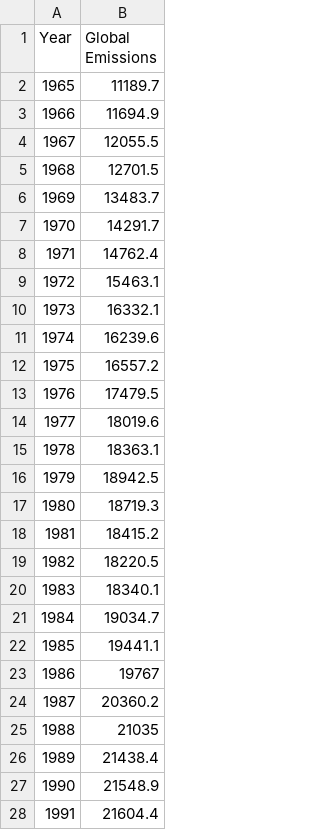
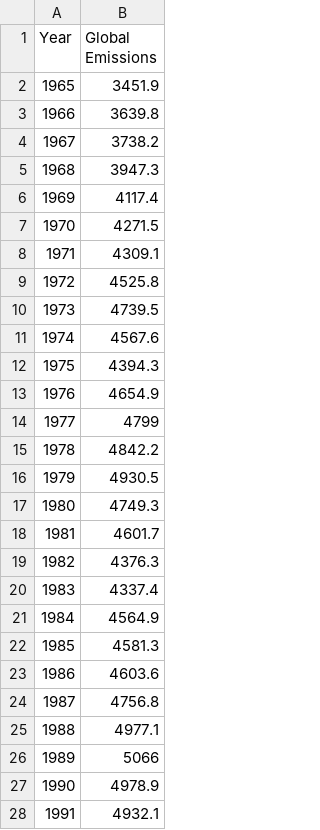
Before and after one commit to tislam35/Climate_Change_Solutions, a CSV file: Datasets/USEmissions.csv, drawn as a sheet; only a part is shown; the diff covers the shown part only.

```diff
--- a/Datasets/USEmissions.csv
+++ b/Datasets/USEmissions.csv
@@ -1,28 +1,28 @@
 Year,Global Emissions
-1965,11189.7
-1966,11694.9
-1967,12055.5
-1968,12701.5
-1969,13483.7
-1970,14291.7
-1971,14762.4
-1972,15463.1
-1973,16332.1
-1974,16239.6
-1975,16557.2
-1976,17479.5
-1977,18019.6
-1978,18363.1
-1979,18942.5
-1980,18719.3
-1981,18415.2
-1982,18220.5
-1983,18340.1
-1984,19034.7
-1985,19441.1
-1986,19767
-1987,20360.2
-1988,21035
-1989,21438.4
-1990,21548.9
-1991,21604.4
+1965,3451.9
+1966,3639.8
+1967,3738.2
+1968,3947.3
+1969,4117.4
+1970,4271.5
+1971,4309.1
+1972,4525.8
+1973,4739.5
+1974,4567.6
+1975,4394.3
+1976,4654.9
+1977,4799
+1978,4842.2
+1979,4930.5
+1980,4749.3
+1981,4601.7
+1982,4376.3
+1983,4337.4
+1984,4564.9
+1985,4581.3
+1986,4603.6
+1987,4756.8
+1988,4977.1
+1989,5066
+1990,4978.9
+1991,4932.1
```
Also changed, not shown: 1 added row and 28 edited cells elsewhere in this file, 8 other files.
